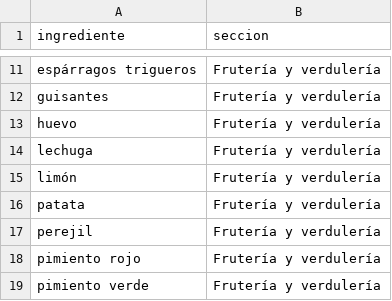
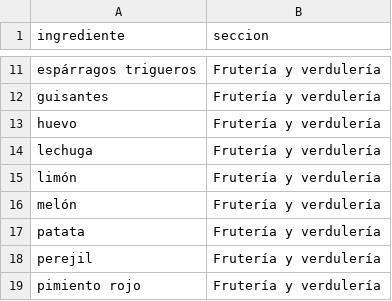
Before and after one commit to diegocalvogit/planificador-comida, a CSV file: datos/ingredientes.csv, drawn as a sheet; only a part is shown, gaps mark what is left out; the shorter side is filled out with more unchanged rows; the diff names each change by its address in the sheet, - before the commit and + after, or states it on an @@ line.

Commit message:
Menu Semanal: actualizar datos/ingredientes.csv

```diff
--- a/datos/ingredientes.csv
+++ b/datos/ingredientes.csv
+row 16: melón | Frutería y verdulería
```
